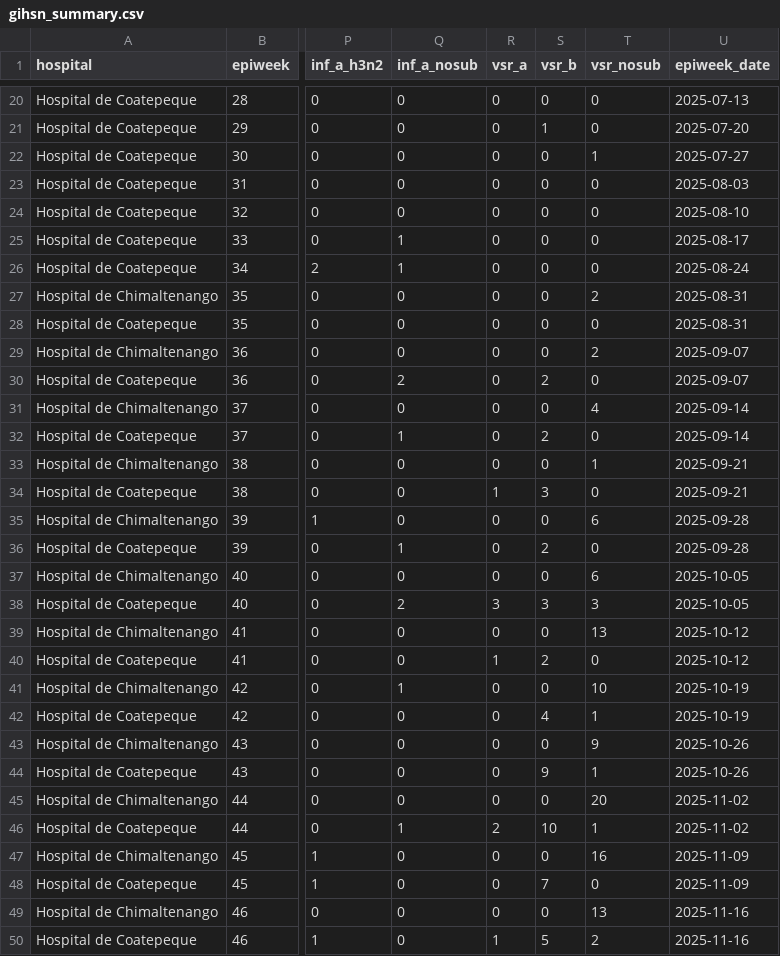
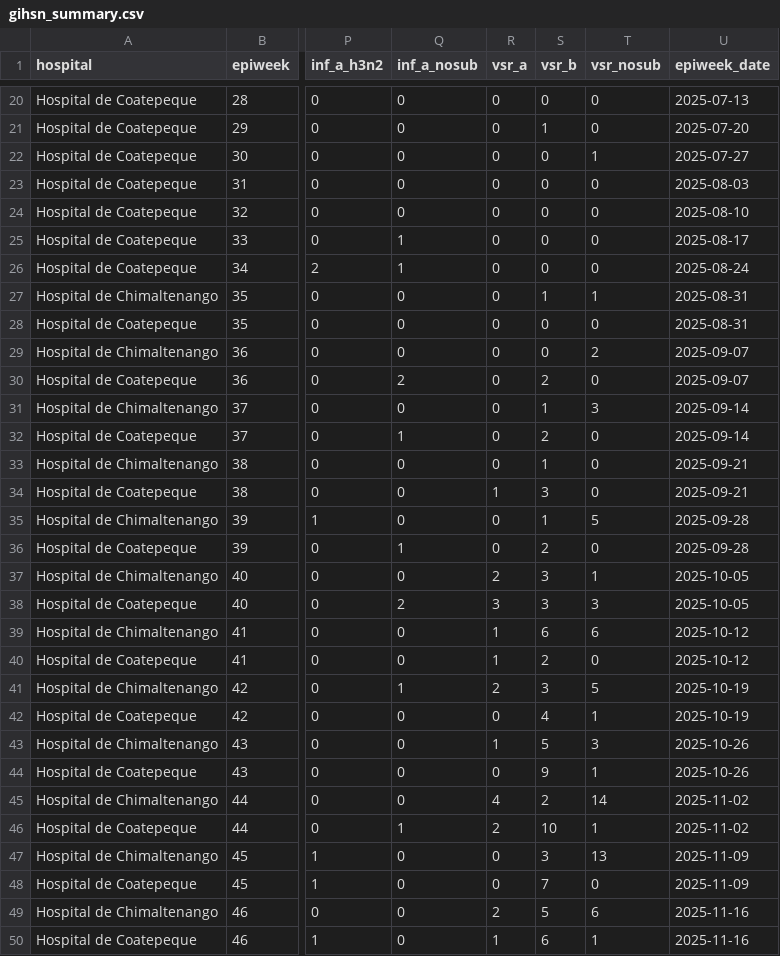
Before and after one commit to funsaludinvestigacion/enfermedades_infecciosas, a CSV file: docs/gihsn_summary.csv, drawn as a sheet; only a part is shown, gaps mark what is left out; the diff covers the shown part only; the diff names each change by its address in the sheet, - before the commit and + after, or states it on an @@ line.

```diff
--- a/docs/gihsn_summary.csv
+++ b/docs/gihsn_summary.csv
-S27 (vsr_b): 0
+S27 (vsr_b): 1
-T27 (vsr_nosub): 2
+T27 (vsr_nosub): 1
-S31 (vsr_b): 0
+S31 (vsr_b): 1
-T31 (vsr_nosub): 4
+T31 (vsr_nosub): 3
-S33 (vsr_b): 0
+S33 (vsr_b): 1
-T33 (vsr_nosub): 1
+T33 (vsr_nosub): 0
-S35 (vsr_b): 0
+S35 (vsr_b): 1
-T35 (vsr_nosub): 6
+T35 (vsr_nosub): 5
-R37 (vsr_a): 0
+R37 (vsr_a): 2
-S37 (vsr_b): 0
+S37 (vsr_b): 3
-T37 (vsr_nosub): 6
+T37 (vsr_nosub): 1
-R39 (vsr_a): 0
+R39 (vsr_a): 1
-S39 (vsr_b): 0
+S39 (vsr_b): 6
-T39 (vsr_nosub): 13
+T39 (vsr_nosub): 6
-R41 (vsr_a): 0
+R41 (vsr_a): 2
-S41 (vsr_b): 0
+S41 (vsr_b): 3
-T41 (vsr_nosub): 10
+T41 (vsr_nosub): 5
-R43 (vsr_a): 0
+R43 (vsr_a): 1
-S43 (vsr_b): 0
+S43 (vsr_b): 5
-T43 (vsr_nosub): 9
+T43 (vsr_nosub): 3
-R45 (vsr_a): 0
+R45 (vsr_a): 4
-S45 (vsr_b): 0
+S45 (vsr_b): 2
-T45 (vsr_nosub): 20
+T45 (vsr_nosub): 14
-S47 (vsr_b): 0
+S47 (vsr_b): 3
-T47 (vsr_nosub): 16
+T47 (vsr_nosub): 13
-R49 (vsr_a): 0
+R49 (vsr_a): 2
-S49 (vsr_b): 0
+S49 (vsr_b): 5
-T49 (vsr_nosub): 13
+T49 (vsr_nosub): 6
-S50 (vsr_b): 5
+S50 (vsr_b): 6
-T50 (vsr_nosub): 2
+T50 (vsr_nosub): 1
```
Also changed, not shown: 2 added rows and 52 edited cells elsewhere in this file, docs/namru_biofire_summary_updated.csv, docs/vigicasa_summary.csv, 2 other files.
